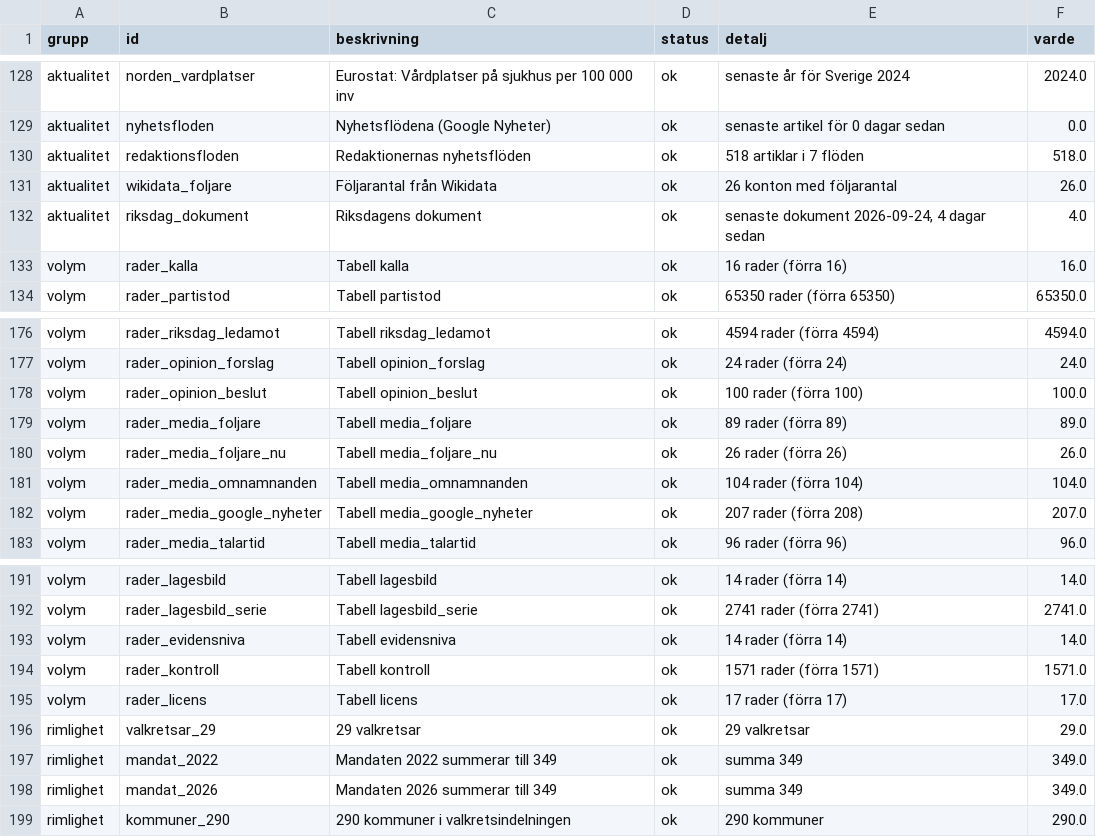
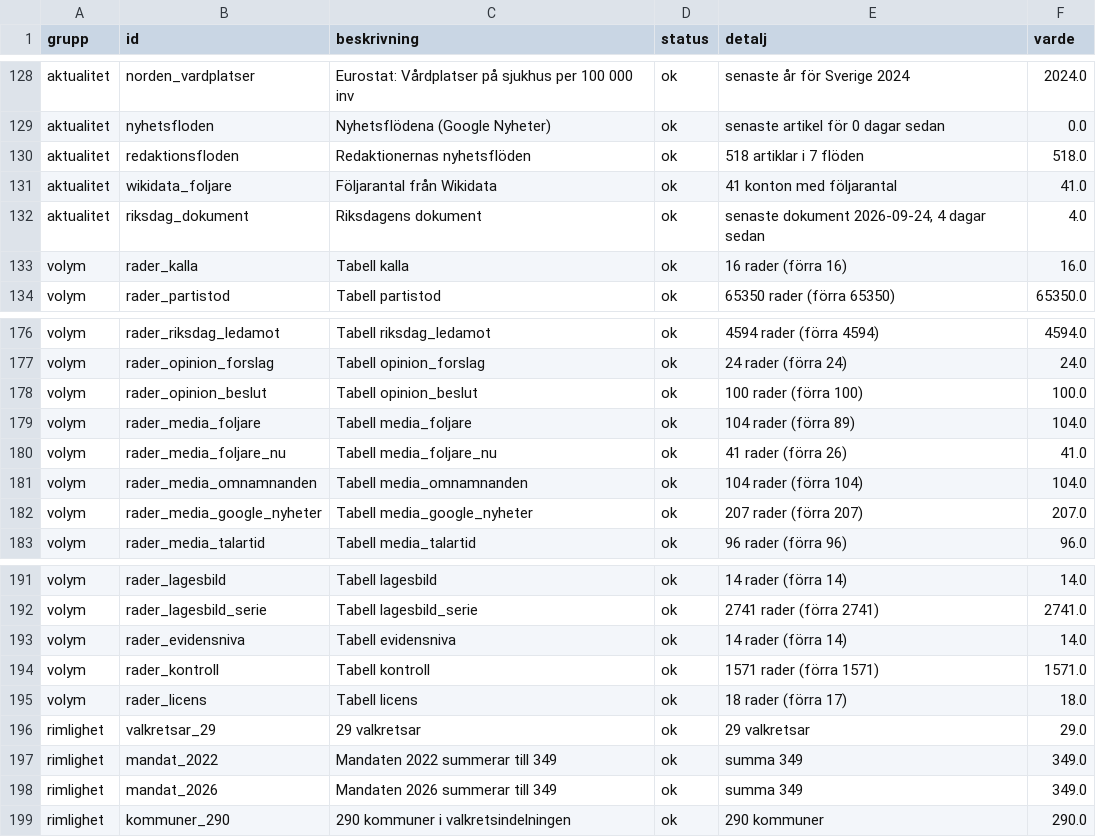
Before and after one commit to claesludvig/projekt, a CSV file: valjare/data/csv/kvalitet.csv, drawn as a sheet; only a part is shown, gaps mark what is left out.

```diff
--- a/valjare/data/csv/kvalitet.csv
+++ b/valjare/data/csv/kvalitet.csv
@@ -130,3 +130,3 @@ aktualitet,nyhetsfloden,Nyhetsflödena (Google Nyheter),ok,senaste artikel för
 aktualitet,redaktionsfloden,Redaktionernas nyhetsflöden,ok,518 artiklar i 7 flöden,518.0
-aktualitet,wikidata_foljare,Följarantal från Wikidata,ok,26 konton med följarantal,26.0
+aktualitet,wikidata_foljare,Följarantal från Wikidata,ok,41 konton med följarantal,41.0
 aktualitet,riksdag_dokument,Riksdagens dokument,ok,"senaste dokument 2026-09-24, 4 dagar sedan",4.0
@@ -178,6 +178,6 @@ volym,rader_opinion_forslag,Tabell opinion_forslag,ok,24 rader (förra 24),24.0
 volym,rader_opinion_beslut,Tabell opinion_beslut,ok,100 rader (förra 100),100.0
-volym,rader_media_foljare,Tabell media_foljare,ok,89 rader (förra 89),89.0
-volym,rader_media_foljare_nu,Tabell media_foljare_nu,ok,26 rader (förra 26),26.0
+volym,rader_media_foljare,Tabell media_foljare,ok,104 rader (förra 89),104.0
+volym,rader_media_foljare_nu,Tabell media_foljare_nu,ok,41 rader (förra 26),41.0
 volym,rader_media_omnamnanden,Tabell media_omnamnanden,ok,104 rader (förra 104),104.0
-volym,rader_media_google_nyheter,Tabell media_google_nyheter,ok,207 rader (förra 208),207.0
+volym,rader_media_google_nyheter,Tabell media_google_nyheter,ok,207 rader (förra 207),207.0
 volym,rader_media_talartid,Tabell media_talartid,ok,96 rader (förra 96),96.0
@@ -194,3 +194,3 @@ volym,rader_evidensniva,Tabell evidensniva,ok,14 rader (förra 14),14.0
 volym,rader_kontroll,Tabell kontroll,ok,1571 rader (förra 1571),1571.0
-volym,rader_licens,Tabell licens,ok,17 rader (förra 17),17.0
+volym,rader_licens,Tabell licens,ok,18 rader (förra 17),18.0
 rimlighet,valkretsar_29,29 valkretsar,ok,29 valkretsar,29.0
```
Also changed, not shown: valjare/data/csv/licens.csv, valjare/data/csv/media_foljare.csv, 19 other files.
